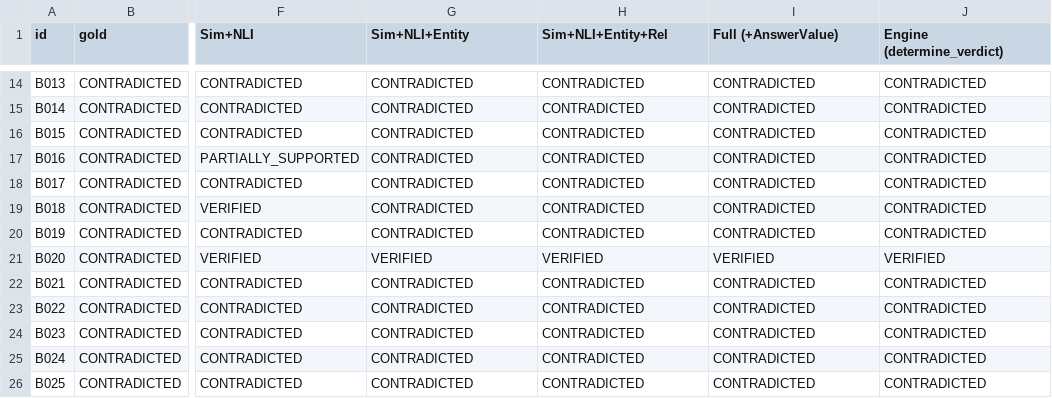
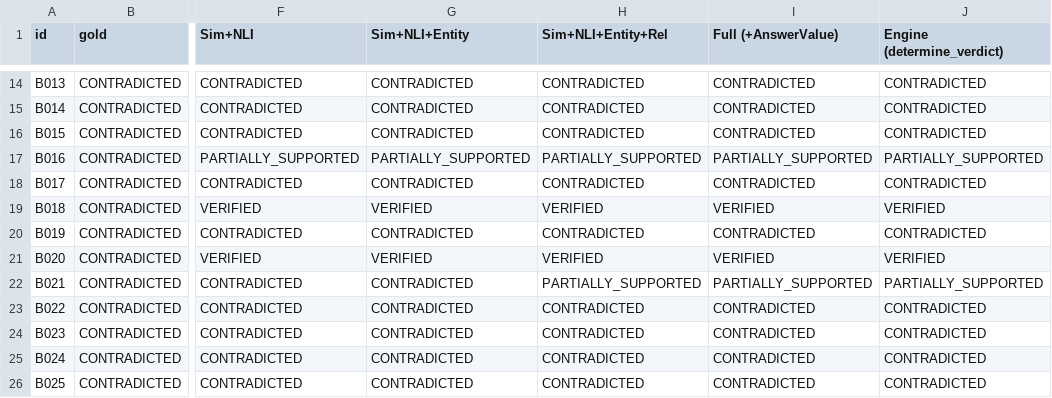
Before and after one commit to 238w1a1204-gif/HallucinationDetection1-Research, a CSV file: benchmark/results/challenge_ablation.csv, drawn as a sheet; only a part is shown, gaps mark what is left out; the diff covers the shown part only; the diff names each change by its address in the sheet, - before the commit and + after, or states it on an @@ line.

Commit message:
entity matcher surname fallback + ORG 'the X' filter; after-fix ablations

```diff
--- a/benchmark/results/challenge_ablation.csv
+++ b/benchmark/results/challenge_ablation.csv
-G17 (Sim+NLI+Entity): CONTRADICTED
+G17 (Sim+NLI+Entity): PARTIALLY_SUPPORTED
-H17 (Sim+NLI+Entity+Rel): CONTRADICTED
+H17 (Sim+NLI+Entity+Rel): PARTIALLY_SUPPORTED
-I17 (Full (+AnswerValue)): CONTRADICTED
+I17 (Full (+AnswerValue)): PARTIALLY_SUPPORTED
-J17 (Engine (determine_verdict)): CONTRADICTED
+J17 (Engine (determine_verdict)): PARTIALLY_SUPPORTED
-G19 (Sim+NLI+Entity): CONTRADICTED
+G19 (Sim+NLI+Entity): VERIFIED
-H19 (Sim+NLI+Entity+Rel): CONTRADICTED
+H19 (Sim+NLI+Entity+Rel): VERIFIED
-I19 (Full (+AnswerValue)): CONTRADICTED
+I19 (Full (+AnswerValue)): VERIFIED
-J19 (Engine (determine_verdict)): CONTRADICTED
+J19 (Engine (determine_verdict)): VERIFIED
-H22 (Sim+NLI+Entity+Rel): CONTRADICTED
+H22 (Sim+NLI+Entity+Rel): PARTIALLY_SUPPORTED
-I22 (Full (+AnswerValue)): CONTRADICTED
+I22 (Full (+AnswerValue)): PARTIALLY_SUPPORTED
-J22 (Engine (determine_verdict)): CONTRADICTED
+J22 (Engine (determine_verdict)): PARTIALLY_SUPPORTED
```
Also changed, not shown: 19 edited cells elsewhere in this file, 15 other files.
